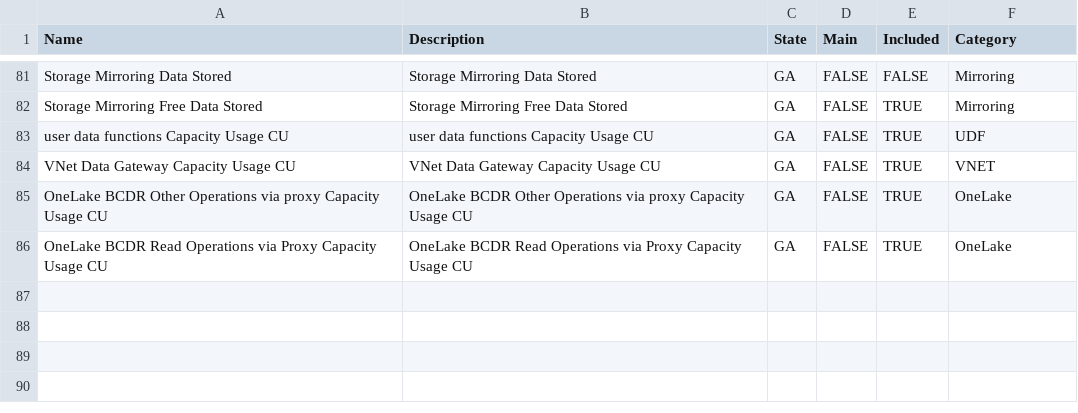
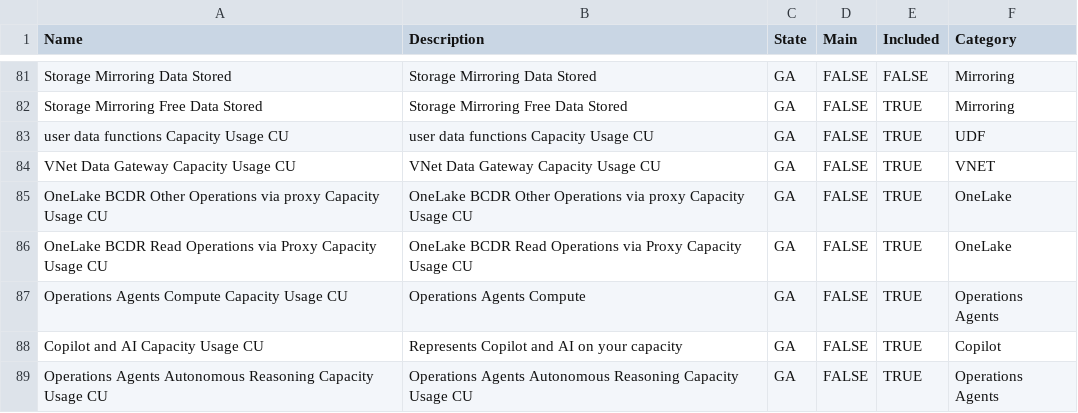
Before and after one commit to microsoft/fabric-toolbox, a CSV file: monitoring/fabric-cost-analysis/data/Meters.csv, drawn as a sheet; only a part is shown, gaps mark what is left out.

Commit message:
Meters Updates

```diff
--- a/monitoring/fabric-cost-analysis/data/Meters.csv
+++ b/monitoring/fabric-cost-analysis/data/Meters.csv
@@ -86 +86,4 @@ OneLake BCDR Other Operations via proxy Capacity Usage CU,OneLake BCDR Other Ope
 OneLake BCDR Read Operations via Proxy Capacity Usage CU,OneLake BCDR Read Operations via Proxy Capacity Usage CU,GA,FALSE,TRUE,OneLake
+Operations Agents Compute Capacity Usage CU,Operations Agents Compute,GA,FALSE,TRUE,Operations Agents
+Copilot and AI Capacity Usage CU,Represents Copilot and AI on your capacity,GA,FALSE,TRUE,Copilot
+Operations Agents Autonomous Reasoning Capacity Usage CU,Operations Agents Autonomous Reasoning Capacity Usage CU,GA,FALSE,TRUE,Operations Agents
```
